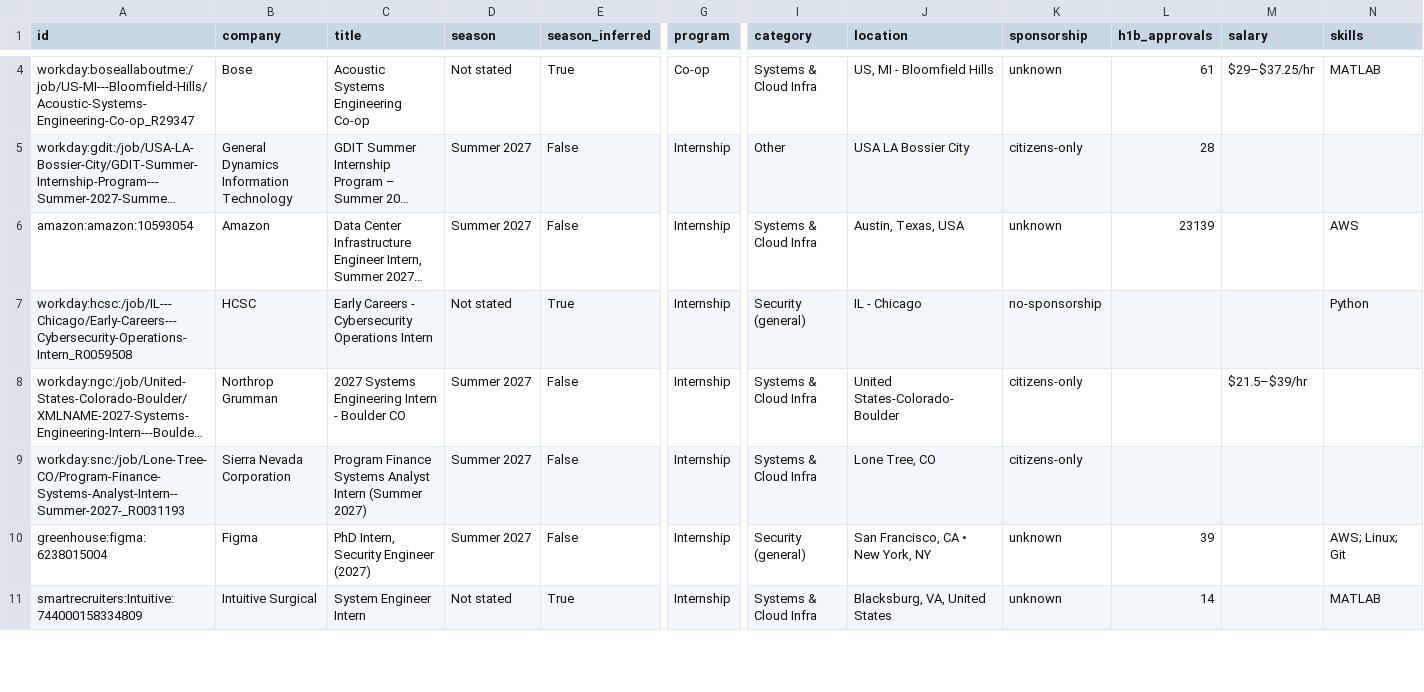
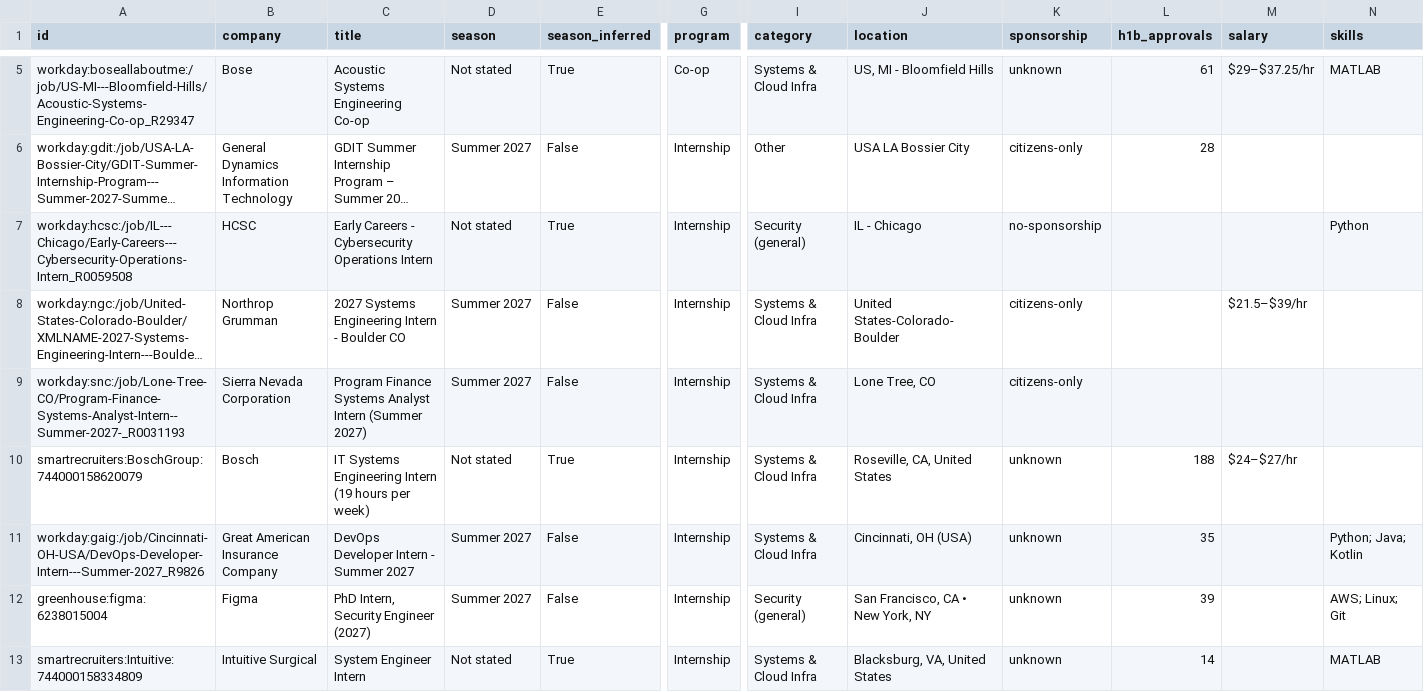
Before and after one commit to ihrtkaii/test-1, a CSV file: data/internships.csv, drawn as a sheet; only a part is shown, gaps mark what is left out; long unchanged cells end in …; rows hold the shown columns only; the diff covers the shown part only; the diff names each change by its address in the sheet, - before the commit and + after, or states it on an @@ line.

```diff
--- a/data/internships.csv
+++ b/data/internships.csv
@@ row 6 moved to row 2: amazon:amazon:10593054 @@
+row 10: smartrecruiters:BoschGroup:744000158620079 | Bosch | IT Systems Engineering Intern (19 hours per week) | Not stated | True | Internship | Systems & Cloud Infra | Roseville, CA, United States | unknown | 188 | $24–$27/hr
+row 11: workday:gaig:/job/Cincinnati-OH-USA/DevOps-Developer-Intern---Summer-2027_R9826 | Great American Insurance Company | DevOps Developer Intern - Summer 2027 | Summer 2027 | False | Internship | Systems & Cloud Infra | Cincinnati, OH (USA) | unknown | 35 |  | Python; Java; Kotlin
```
Also changed, not shown: 3 removed rows elsewhere in this file, docs/internships.csv, 15 other files.
